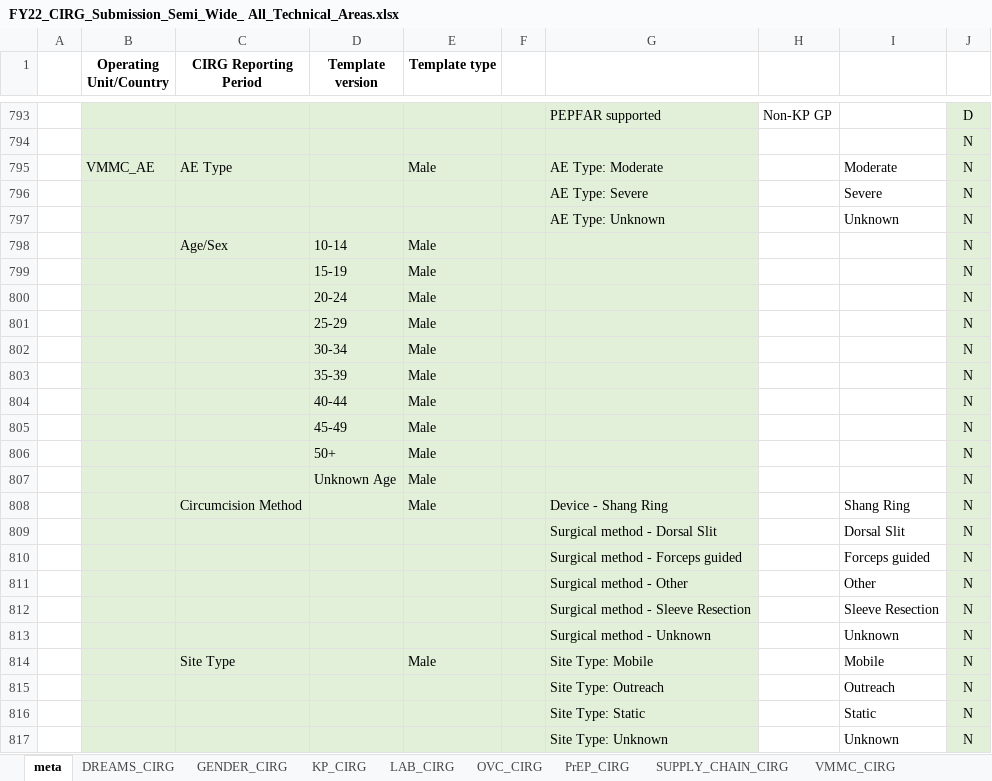
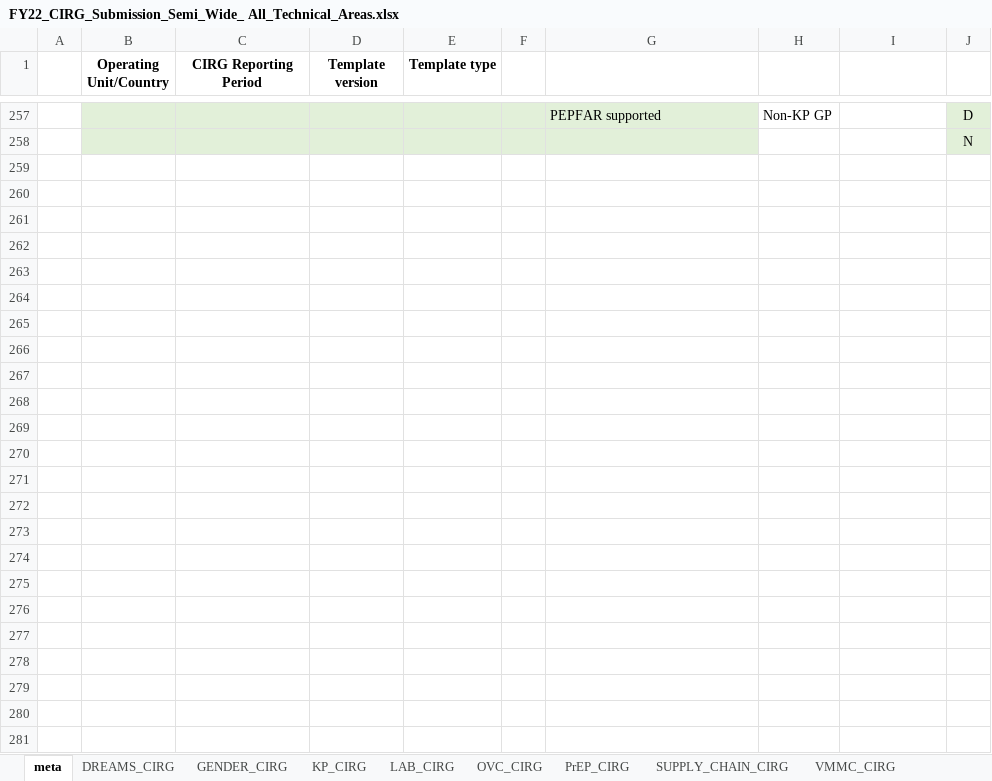
Before and after one commit to USAID-OHA-SI/Interesting, an Excel workbook: data-raw/templates/FY22_CIRG_Submission_Semi_Wide_ All_Technical_Areas.xlsx, sheet meta, drawn as a sheet; only a part is shown, gaps mark what is left out; values as stored, in another font and other column widths than the file's, no borders; charts and pictures not drawn; the diff covers the shown part only; the diff names each change by its address in the sheet, - before the commit and + after, or states it on an @@ line.

```diff
--- a/data-raw/templates/FY22_CIRG_Submission_Semi_Wide_ All_Technical_Areas.xlsx (sheet meta)
+++ b/data-raw/templates/FY22_CIRG_Submission_Semi_Wide_ All_Technical_Areas.xlsx (sheet meta)
-row 795:  | VMMC_AE | AE Type |  | Male |  | AE Type: Moderate |  | Moderate | N
-row 796:  |  |  |  |  |  | AE Type: Severe |  | Severe | N
-row 797:  |  |  |  |  |  | AE Type: Unknown |  | Unknown | N
-row 798:  |  | Age/Sex | 10-14 | Male |  |  |  |  | N
-row 799:  |  |  | 15-19 | Male |  |  |  |  | N
-row 800:  |  |  | 20-24 | Male |  |  |  |  | N
-row 801:  |  |  | 25-29 | Male |  |  |  |  | N
-row 802:  |  |  | 30-34 | Male |  |  |  |  | N
-row 803:  |  |  | 35-39 | Male |  |  |  |  | N
-row 804:  |  |  | 40-44 | Male |  |  |  |  | N
-row 805:  |  |  | 45-49 | Male |  |  |  |  | N
-row 806:  |  |  | 50+ | Male |  |  |  |  | N
-row 807:  |  |  | Unknown Age | Male |  |  |  |  | N
-row 808:  |  | Circumcision Method |  | Male |  | Device - Shang Ring |  | Shang Ring | N
-row 809:  |  |  |  |  |  | Surgical method - Dorsal Slit |  | Dorsal Slit | N
-row 810:  |  |  |  |  |  | Surgical method - Forceps guided |  | Forceps guided | N
-row 811:  |  |  |  |  |  | Surgical method - Other |  | Other | N
-row 812:  |  |  |  |  |  | Surgical method - Sleeve Resection |  | Sleeve Resection | N
-row 813:  |  |  |  |  |  | Surgical method - Unknown |  | Unknown | N
-row 814:  |  | Site Type |  | Male |  | Site Type: Mobile |  | Mobile | N
-row 815:  |  |  |  |  |  | Site Type: Outreach |  | Outreach | N
-row 816:  |  |  |  |  |  | Site Type: Static |  | Static | N
-row 817:  |  |  |  |  |  | Site Type: Unknown |  | Unknown | N
```
Also changed, not shown: 536 removed rows elsewhere in this sheet, charts or pictures, 10 other files.
